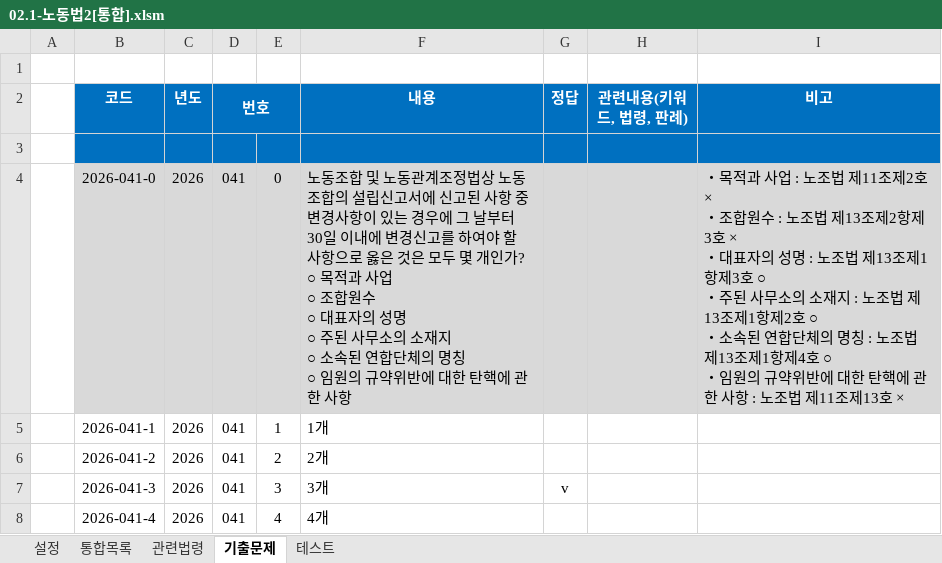
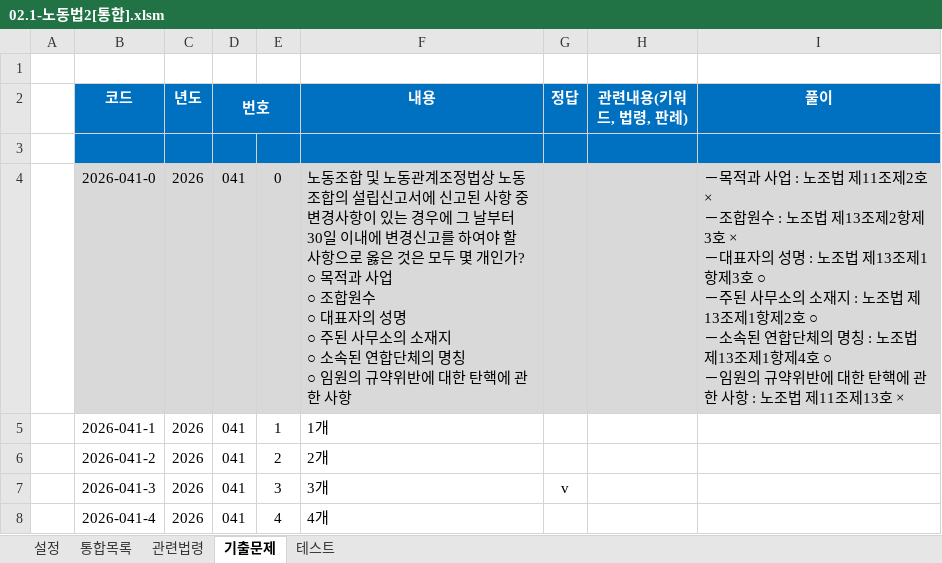
Before and after one commit to aeugo/StudyCPLA, an Excel workbook: 1-02.노동법2/00.통합/02.1-노동법2[통합].xlsm, sheet 기출문제, drawn as a sheet; only a part is shown; values as stored, in another font and other column widths than the file's, no borders; ↵ is a line break in a cell; the diff names each change by its address in the sheet, - before the commit and + after, or states it on an @@ line.

```diff
--- a/1-02.노동법2/00.통합/02.1-노동법2[통합].xlsm (sheet 기출문제)
+++ b/1-02.노동법2/00.통합/02.1-노동법2[통합].xlsm (sheet 기출문제)
-I2: 비고
+I2: 풀이
-I4 (풀이): ・목적과 사업 : 노조법 제11조제2호 × ↵ ・조합원수 : 노조법 제13조제2항제3호 × ↵ ・대표자의 성명 : 노조법 제13조제1항제3호 ○ ↵ ・주된 사무소의 소재지 : 노조법 제13조제1항제2호 ○ ↵ ・소속된 연합단체의 명칭 : 노조법 제13조제1항제4호 ○ ↵ ・임원의…
+I4 (풀이): －목적과 사업 : 노조법 제11조제2호 × ↵ －조합원수 : 노조법 제13조제2항제3호 × ↵ －대표자의 성명 : 노조법 제13조제1항제3호 ○ ↵ －주된 사무소의 소재지 : 노조법 제13조제1항제2호 ○ ↵ －소속된 연합단체의 명칭 : 노조법 제13조제1항제4호 ○ ↵ －임원의…
```
Also changed, not shown: 1-01.노동법1/00.통합/01.1-노동법1[통합].xlsm, 1-03.민법/00.통합/03.1-민법[통합].xlsm, 47 other files.
